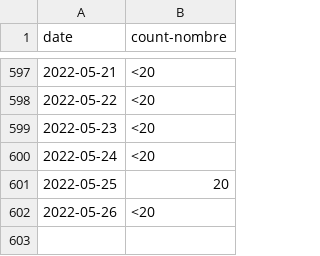
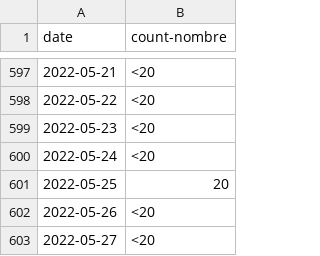
Before and after one commit to cds-snc/covid-alert-data, a CSV file: csv/daily-journalier/server_otk_claimed.daily-journalier.csv, drawn as a sheet; only a part is shown, gaps mark what is left out.

```diff
--- a/csv/daily-journalier/server_otk_claimed.daily-journalier.csv
+++ b/csv/daily-journalier/server_otk_claimed.daily-journalier.csv
@@ -602 +602,2 @@ date,count-nombre
 2022-05-26,<20
+2022-05-27,<20
```
Also changed, not shown: csv/daily-journalier/server_otk_claimed_pt.daily-journalier.csv, csv/daily-journalier/server_otk_generated.daily-journalier.csv, 1 other file.
